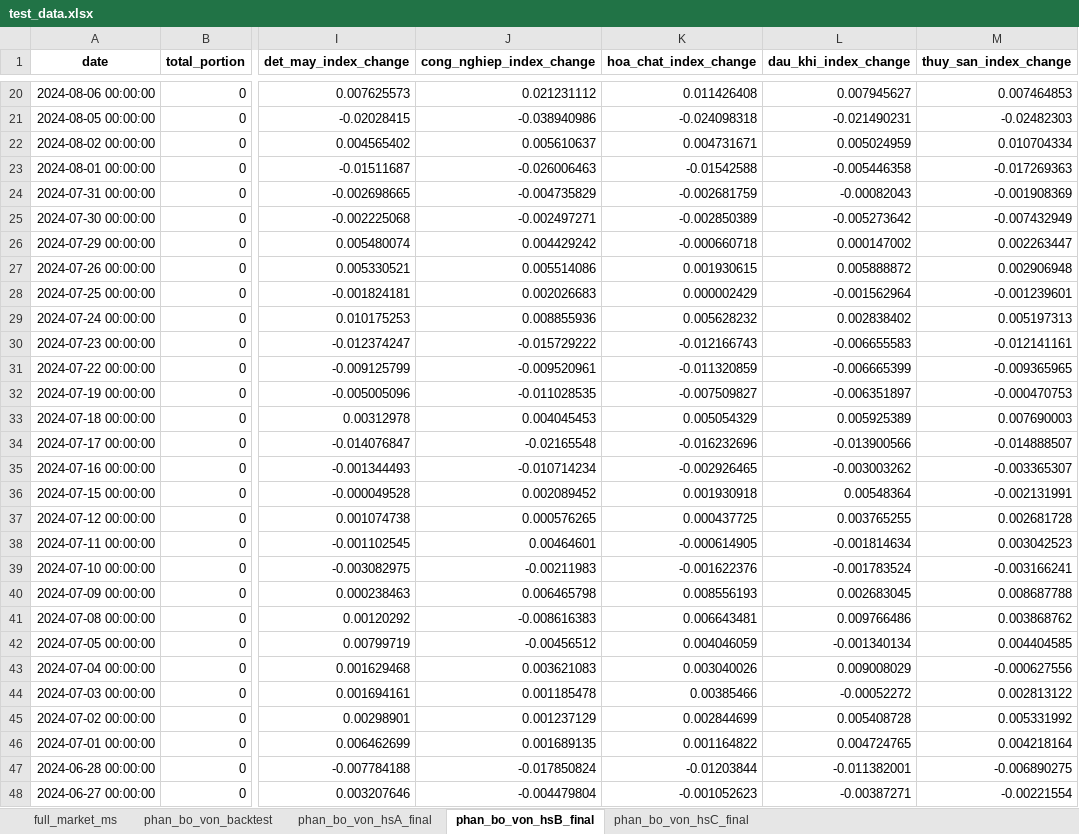
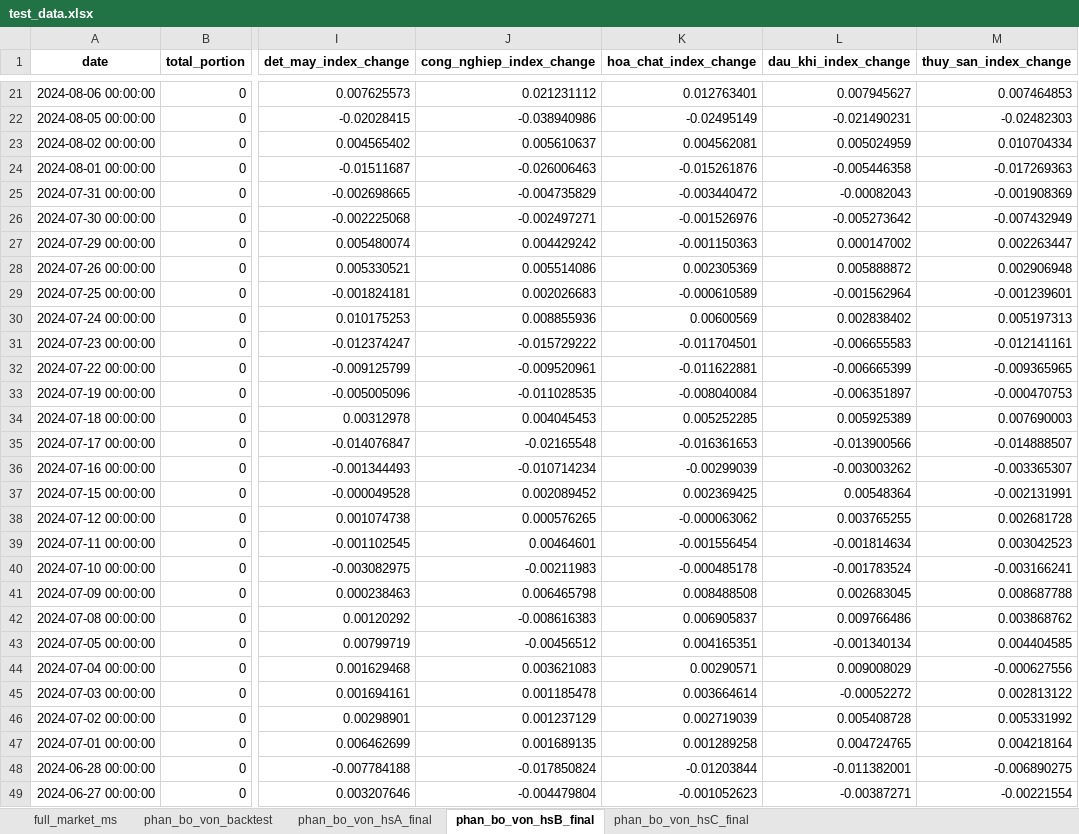
Before and after one commit to twan507/t2m-pycode, an Excel workbook: capital_allocation/test_data.xlsx, sheet phan_bo_von_hsB_final, drawn as a sheet; only a part is shown, gaps mark what is left out; values as stored, in another font and other column widths than the file's, no borders; addresses are those after the commit; the diff covers the shown part only; the diff names each change by its address in the sheet, - before the commit and + after, or states it on an @@ line.

```diff
--- a/capital_allocation/test_data.xlsx (sheet phan_bo_von_hsB_final)
+++ b/capital_allocation/test_data.xlsx (sheet phan_bo_von_hsB_final)
-K21 (hoa_chat_index_change): 0.011426408
+K21 (hoa_chat_index_change): 0.012763401
-K22 (hoa_chat_index_change): -0.024098318
+K22 (hoa_chat_index_change): -0.02495149
-K23 (hoa_chat_index_change): 0.004731671
+K23 (hoa_chat_index_change): 0.004562081
-K24 (hoa_chat_index_change): -0.01542588
+K24 (hoa_chat_index_change): -0.015261876
-K25 (hoa_chat_index_change): -0.002681759
+K25 (hoa_chat_index_change): -0.003440472
-K26 (hoa_chat_index_change): -0.002850389
+K26 (hoa_chat_index_change): -0.001526976
-K27 (hoa_chat_index_change): -0.000660718
+K27 (hoa_chat_index_change): -0.001150363
-K28 (hoa_chat_index_change): 0.001930615
+K28 (hoa_chat_index_change): 0.002305369
-K29 (hoa_chat_index_change): 0.000002429
+K29 (hoa_chat_index_change): -0.000610589
-K30 (hoa_chat_index_change): 0.005628232
+K30 (hoa_chat_index_change): 0.00600569
-K31 (hoa_chat_index_change): -0.012166743
+K31 (hoa_chat_index_change): -0.011704501
-K32 (hoa_chat_index_change): -0.011320859
+K32 (hoa_chat_index_change): -0.011622881
-K33 (hoa_chat_index_change): -0.007509827
+K33 (hoa_chat_index_change): -0.008040084
-K34 (hoa_chat_index_change): 0.005054329
+K34 (hoa_chat_index_change): 0.005252285
-K35 (hoa_chat_index_change): -0.016232696
+K35 (hoa_chat_index_change): -0.016361653
-K36 (hoa_chat_index_change): -0.002926465
+K36 (hoa_chat_index_change): -0.00299039
-K37 (hoa_chat_index_change): 0.001930918
+K37 (hoa_chat_index_change): 0.002369425
-K38 (hoa_chat_index_change): 0.000437725
+K38 (hoa_chat_index_change): -0.000063062
-K39 (hoa_chat_index_change): -0.000614905
+K39 (hoa_chat_index_change): -0.001556454
-K40 (hoa_chat_index_change): -0.001622376
+K40 (hoa_chat_index_change): -0.000485178
-K41 (hoa_chat_index_change): 0.008556193
+K41 (hoa_chat_index_change): 0.008488508
-K42 (hoa_chat_index_change): 0.006643481
+K42 (hoa_chat_index_change): 0.006905837
-K43 (hoa_chat_index_change): 0.004046059
+K43 (hoa_chat_index_change): 0.004165351
-K44 (hoa_chat_index_change): 0.003040026
+K44 (hoa_chat_index_change): 0.00290571
-K45 (hoa_chat_index_change): 0.00385466
+K45 (hoa_chat_index_change): 0.003664614
-K46 (hoa_chat_index_change): 0.002844699
+K46 (hoa_chat_index_change): 0.002719039
-K47 (hoa_chat_index_change): 0.001164822
+K47 (hoa_chat_index_change): 0.001289258
```
Also changed, not shown: 1 added row and 25 edited cells elsewhere in this sheet, sheet phan_bo_von_backtest, sheet phan_bo_von_hsA_final, sheet full_market_ms, sheet phan_bo_von_hsC_final, 4 other files.
